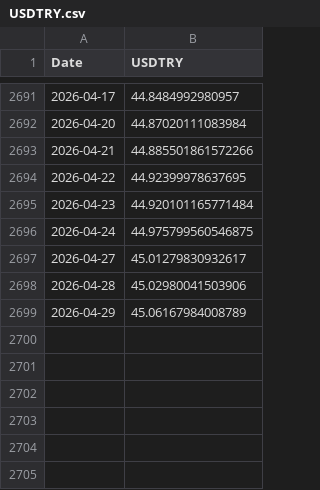
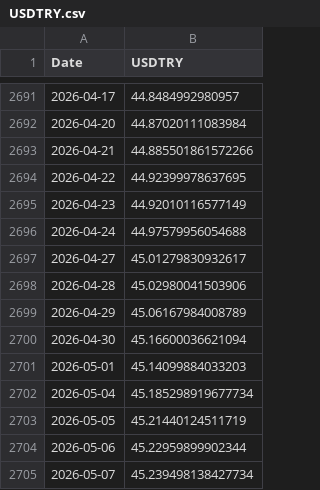
Before and after one commit to Yusufygc/YapayZeka_ile_Hisse_Fiyat_Tahmini, a CSV file: data/macro/USDTRY.csv, drawn as a sheet; only a part is shown, gaps mark what is left out.

Commit message:
docs/data: dokümantasyon güncellemeleri ve veri setleri tazelendi
- Terimler sözlüğü (glossary) ve proje dokümantasyonu güncellendi.
- AKSA, BIST100 ve USDTRY veri setleri en güncel fiyat verileriyle yenilendi.

```diff
--- a/data/macro/USDTRY.csv
+++ b/data/macro/USDTRY.csv
@@ -2694,4 +2694,4 @@ Date,USDTRY
 2026-04-22,44.92399978637695
-2026-04-23,44.920101165771484
-2026-04-24,44.975799560546875
+2026-04-23,44.92010116577149
+2026-04-24,44.97579956054688
 2026-04-27,45.01279830932617
@@ -2699 +2699,7 @@ Date,USDTRY
 2026-04-29,45.06167984008789
+2026-04-30,45.16600036621094
+2026-05-01,45.14099884033203
+2026-05-04,45.185298919677734
+2026-05-05,45.21440124511719
+2026-05-06,45.22959899902344
+2026-05-07,45.239498138427734
```
Also changed, not shown: data/macro/BIST100.csv, 1 other file.
